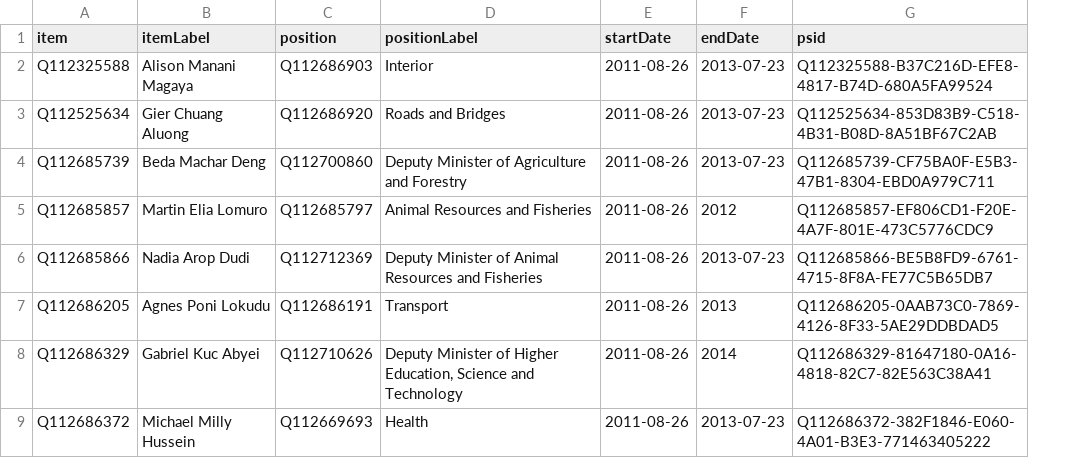
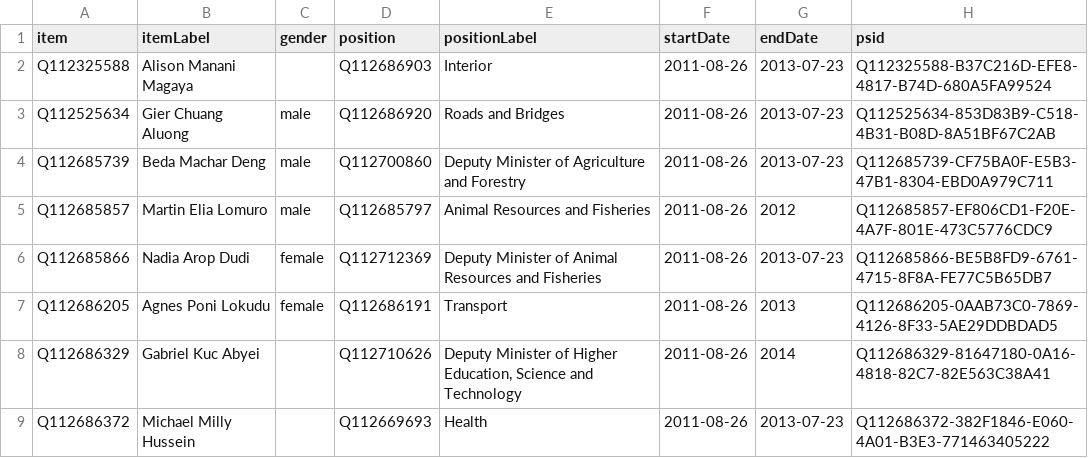
Before and after one commit to every-politician-scrapers/south-sudan, a CSV file: sources/cabinet/2011-2/wikidata.csv, drawn as a sheet; only a part is shown; the diff names each change by its address in the sheet, - before the commit and + after, or states it on an @@ line.

Commit message:
also compare gender

```diff
--- a/sources/cabinet/2011-2/wikidata.csv
+++ b/sources/cabinet/2011-2/wikidata.csv
+column C (gender), rows 3-7: male | male | male | female | female
```
Also changed, not shown: sources/cabinet/2011-2/diff.csv, sources/cabinet/2011-2/scraped.csv, 1 other file.
